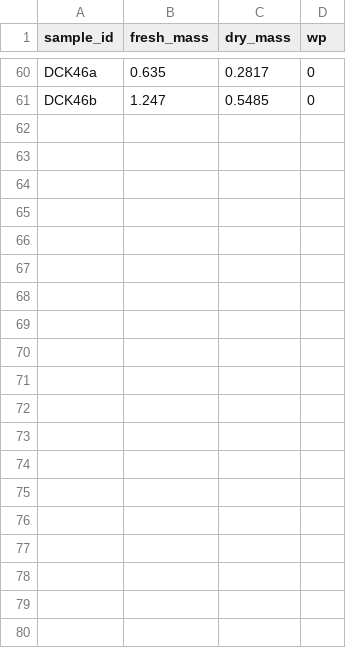
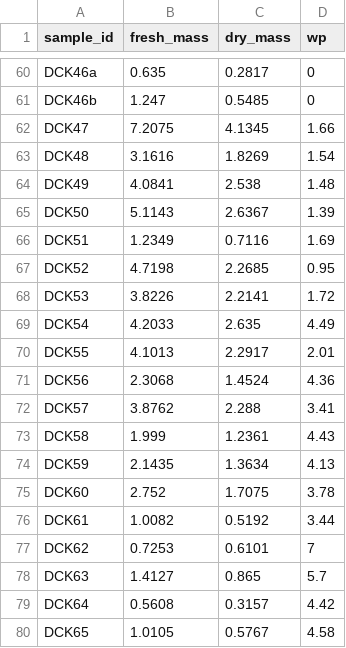
Before and after one commit to schwilklab/species-comp-flam, a CSV file: data/hydro_flam/lfmc_wp.csv, drawn as a sheet; only a part is shown, gaps mark what is left out; the diff covers the shown part only.

```diff
--- a/data/hydro_flam/lfmc_wp.csv
+++ b/data/hydro_flam/lfmc_wp.csv
@@ -61 +61,20 @@ DCK46a,0.635,0.2817,0
 DCK46b,1.247,0.5485,0
+DCK47,7.2075,4.1345,1.66
+DCK48,3.1616,1.8269,1.54
+DCK49,4.0841,2.538,1.48
+DCK50,5.1143,2.6367,1.39
+DCK51,1.2349,0.7116,1.69
+DCK52,4.7198,2.2685,0.95
+DCK53,3.8226,2.2141,1.72
+DCK54,4.2033,2.635,4.49
+DCK55,4.1013,2.2917,2.01
+DCK56,2.3068,1.4524,4.36
+DCK57,3.8762,2.288,3.41
+DCK58,1.999,1.2361,4.43
+DCK59,2.1435,1.3634,4.13
+DCK60,2.752,1.7075,3.78
+DCK61,1.0082,0.5192,3.44
+DCK62,0.7253,0.6101,7
+DCK63,1.4127,0.865,5.7
+DCK64,0.5608,0.3157,4.42
+DCK65,1.0105,0.5767,4.58
```
Also changed, not shown: 28 added rows elsewhere in this file, data/hydro_flam/burn_trials.csv, data/hydro_flam/samples.csv, 2 other files.
